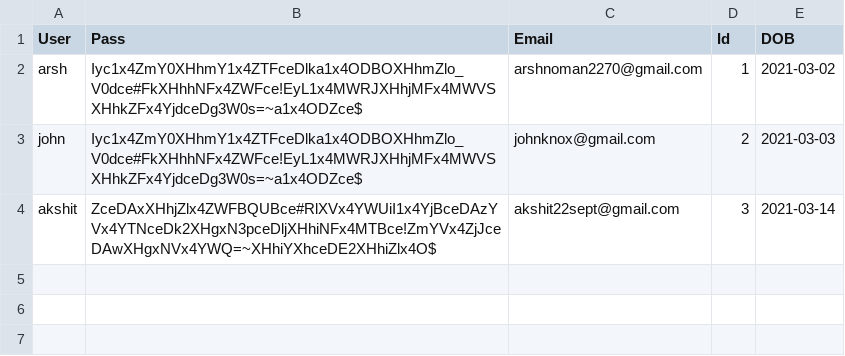
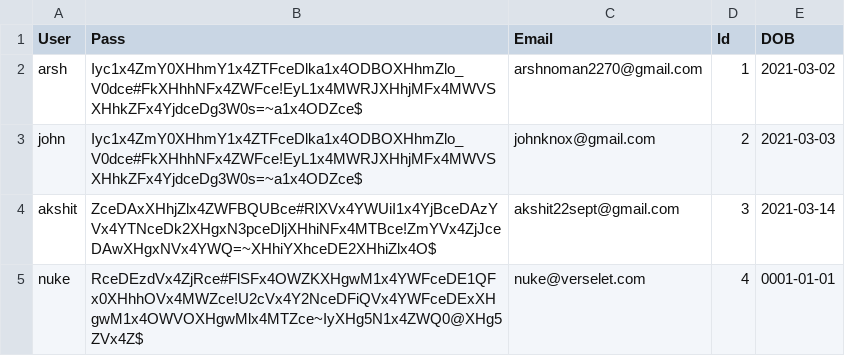
Before and after one commit to kingjuno/Verselet-1, a CSV file: User.csv, drawn as a sheet.

```diff
--- a/User.csv
+++ b/User.csv
@@ -4 +4,2 @@ john,Iyc1x4ZmY0XHhmY1x4ZTFceDlka1x4ODBOXHhmZlo_V0dce#FkXHhhNFx4ZWFce!EyL1x4MWRJX
 akshit,ZceDAxXHhjZlx4ZWFBQUBce#RlXVx4YWUiI1x4YjBceDAzYVx4YTNceDk2XHgxN3pceDljXHhiNFx4MTBce!ZmYVx4ZjJceDAwXHgxNVx4YWQ=~XHhiYXhceDE2XHhiZlx4O$,akshit22sept@gmail.com,3,2021-03-14
+nuke,RceDEzdVx4ZjRce#FlSFx4OWZKXHgwM1x4YWFceDE1QFx0XHhhOVx4MWZce!U2cVx4Y2NceDFiQVx4YWFceDExXHgwM1x4OWVOXHgwMlx4MTZce~IyXHg5N1x4ZWQ0@XHg5ZVx4Z$,nuke@verselet.com,4,0001-01-01
```
Also changed, not shown: 1 other file.
